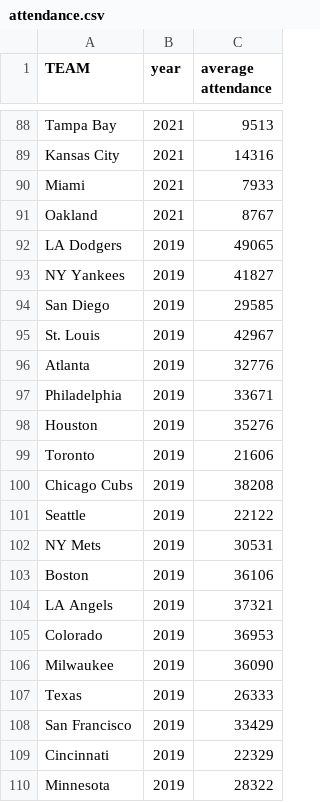
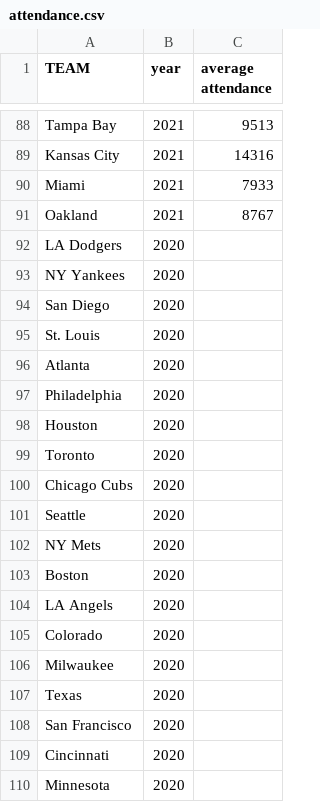
Before and after one commit to acooney613/stat386-mlb_attendance, a CSV file: DATA/attendance.csv, drawn as a sheet; only a part is shown, gaps mark what is left out; the shorter side is filled out with more unchanged rows; the diff covers the shown part only; the diff names each change by its address in the sheet, - before the commit and + after, or states it on an @@ line.

```diff
--- a/DATA/attendance.csv
+++ b/DATA/attendance.csv
+row 92: LA Dodgers | 2020
+row 93: NY Yankees | 2020
+row 94: San Diego | 2020
+row 95: St. Louis | 2020
+row 96: Atlanta | 2020
+row 97: Philadelphia | 2020
+row 98: Houston | 2020
+row 99: Toronto | 2020
+row 100: Chicago Cubs | 2020
+row 101: Seattle | 2020
+row 102: NY Mets | 2020
+row 103: Boston | 2020
+row 104: LA Angels | 2020
+row 105: Colorado | 2020
+row 106: Milwaukee | 2020
+row 107: Texas | 2020
+row 108: San Francisco | 2020
+row 109: Cincinnati | 2020
+row 110: Minnesota | 2020
```
Also changed, not shown: 12 added rows elsewhere in this file, mlb_attendance.csv, 3 other files.
